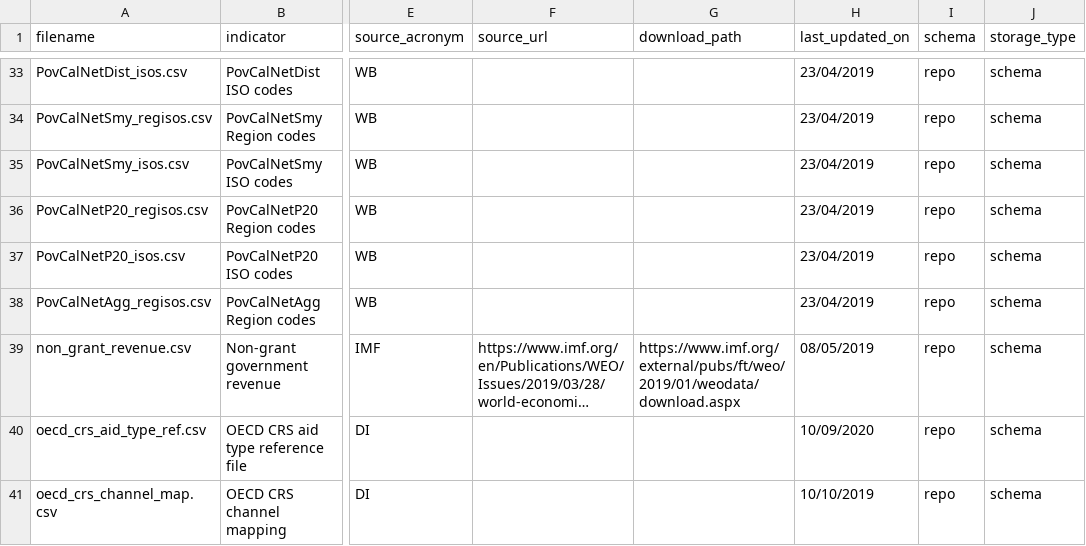
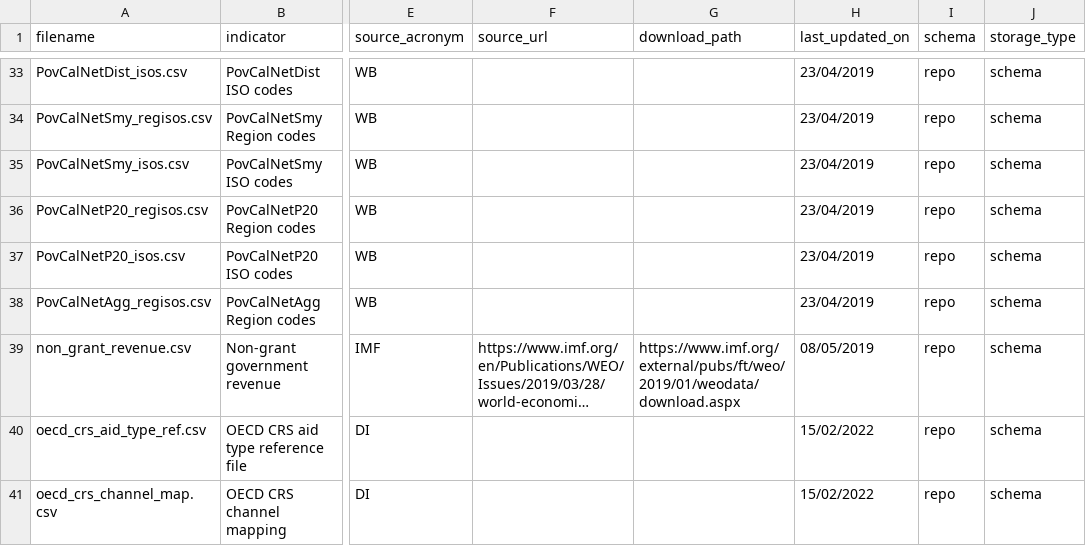
Before and after one commit to devinit/ddw-data-update-configs, a CSV file: manual/CSV/meta.csv, drawn as a sheet; only a part is shown, gaps mark what is left out; long unchanged cells end in …; the diff covers the shown part only; the diff names each change by its address in the sheet, - before the commit and + after, or states it on an @@ line.

```diff
--- a/manual/CSV/meta.csv
+++ b/manual/CSV/meta.csv
-H40 (last_updated_on): 10/09/2020
+H40 (last_updated_on): 15/02/2022
-H41 (last_updated_on): 10/10/2019
+H41 (last_updated_on): 15/02/2022
```
Also changed, not shown: 9 edited cells elsewhere in this file.
